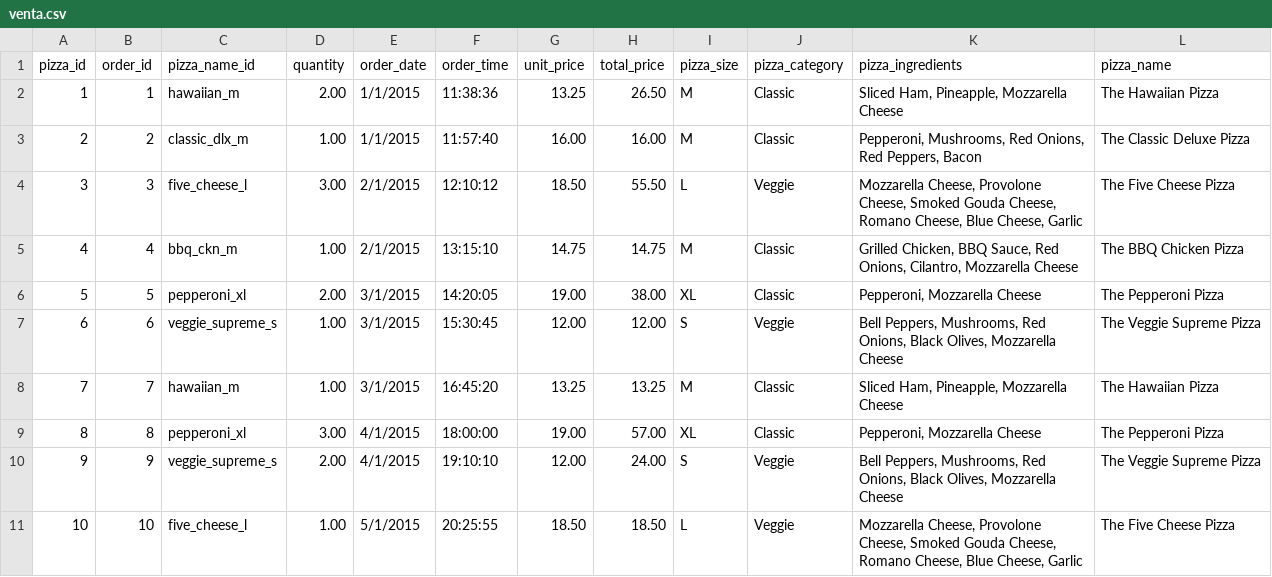
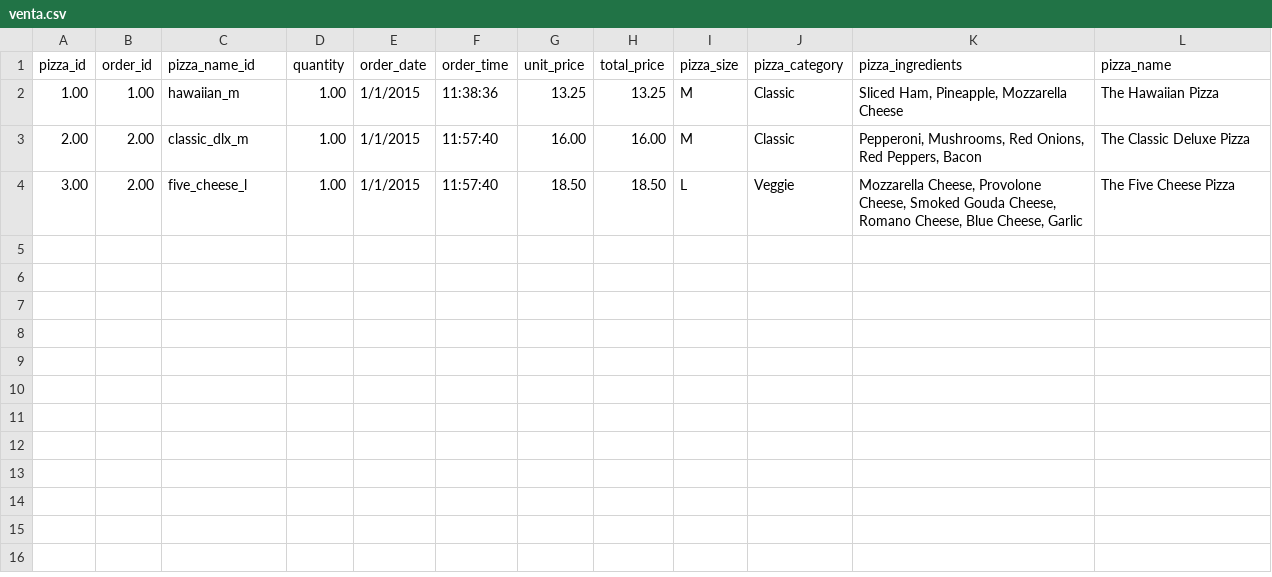
Before and after one commit to RobTamGon/App1-Leon_Tamayo_Tejeda, a CSV file: venta.csv, drawn as a sheet.

```diff
--- a/venta.csv
+++ b/venta.csv
@@ -1,11 +1,4 @@
 pizza_id,order_id,pizza_name_id,quantity,order_date,order_time,unit_price,total_price,pizza_size,pizza_category,pizza_ingredients,pizza_name
-1,1,hawaiian_m,2.00,1/1/2015,11:38:36,13.25,26.50,M,Classic,"Sliced Ham, Pineapple, Mozzarella Cheese",The Hawaiian Pizza
-2,2,classic_dlx_m,1.00,1/1/2015,11:57:40,16.00,16.00,M,Classic,"Pepperoni, Mushrooms, Red Onions, Red Peppers, Bacon",The Classic Deluxe Pizza
-3,3,five_cheese_l,3.00,2/1/2015,12:10:12,18.50,55.50,L,Veggie,"Mozzarella Cheese, Provolone Cheese, Smoked Gouda Cheese, Romano Cheese, Blue Cheese, Garlic",The Five Cheese Pizza
-4,4,bbq_ckn_m,1.00,2/1/2015,13:15:10,14.75,14.75,M,Classic,"Grilled Chicken, BBQ Sauce, Red Onions, Cilantro, Mozzarella Cheese",The BBQ Chicken Pizza
-5,5,pepperoni_xl,2.00,3/1/2015,14:20:05,19.00,38.00,XL,Classic,"Pepperoni, Mozzarella Cheese",The Pepperoni Pizza
-6,6,veggie_supreme_s,1.00,3/1/2015,15:30:45,12.00,12.00,S,Veggie,"Bell Peppers, Mushrooms, Red Onions, Black Olives, Mozzarella Cheese",The Veggie Supreme Pizza
-7,7,hawaiian_m,1.00,3/1/2015,16:45:20,13.25,13.25,M,Classic,"Sliced Ham, Pineapple, Mozzarella Cheese",The Hawaiian Pizza
-8,8,pepperoni_xl,3.00,4/1/2015,18:00:00,19.00,57.00,XL,Classic,"Pepperoni, Mozzarella Cheese",The Pepperoni Pizza
-9,9,veggie_supreme_s,2.00,4/1/2015,19:10:10,12.00,24.00,S,Veggie,"Bell Peppers, Mushrooms, Red Onions, Black Olives, Mozzarella Cheese",The Veggie Supreme Pizza
-10,10,five_cheese_l,1.00,5/1/2015,20:25:55,18.50,18.50,L,Veggie,"Mozzarella Cheese, Provolone Cheese, Smoked Gouda Cheese, Romano Cheese, Blue Cheese, Garlic",The Five Cheese Pizza
+1.00,1.00,hawaiian_m,1.00,1/1/2015,11:38:36,13.25,13.25,M,Classic,"Sliced Ham, Pineapple, Mozzarella Cheese",The Hawaiian Pizza
+2.00,2.00,classic_dlx_m,1.00,1/1/2015,11:57:40,16.00,16.00,M,Classic,"Pepperoni, Mushrooms, Red Onions, Red Peppers, Bacon",The Classic Deluxe Pizza
+3.00,2.00,five_cheese_l,1.00,1/1/2015,11:57:40,18.50,18.50,L,Veggie,"Mozzarella Cheese, Provolone Cheese, Smoked Gouda Cheese, Romano Cheese, Blue Cheese, Garlic",The Five Cheese Pizza
```
Also changed, not shown: 7 other files.
